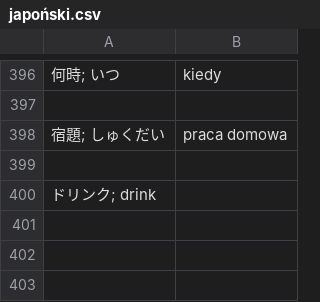
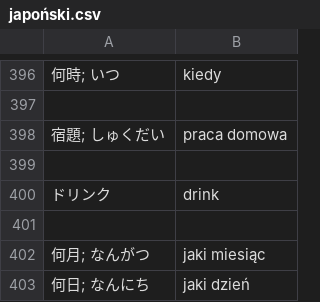
Before and after one commit to kamil-adam/anki, a CSV file: japan/japoński.csv, drawn as a sheet; only a part is shown, gaps mark what is left out; addresses are those after the commit; the diff names each change by its address in the sheet, - before the commit and + after, or states it on an @@ line.

Commit message:
japan

```diff
--- a/japan/japoński.csv
+++ b/japan/japoński.csv
+row 400: ドリンク | drink
-A401: ドリンク; drink
+A401: (empty)
+row 402: 何月; なんがつ | jaki miesiąc
+row 403: 何日; なんにち | jaki dzień
```
